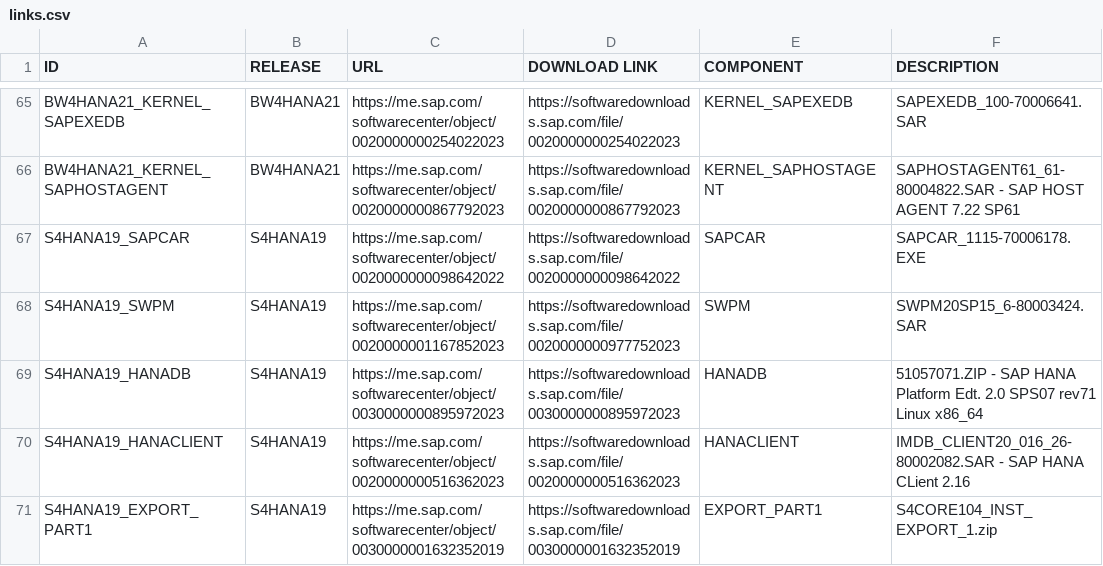
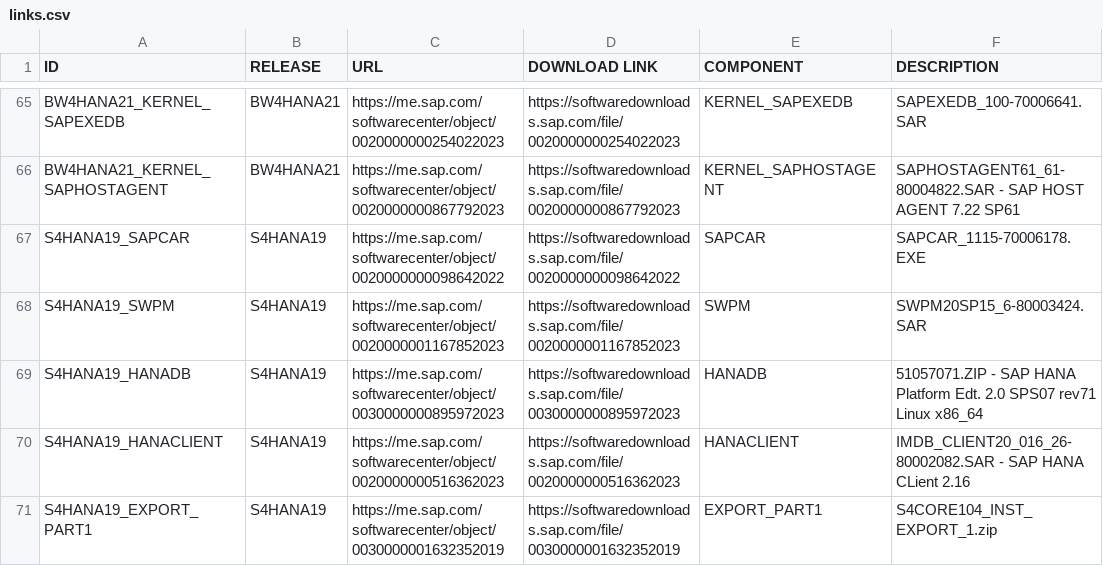
Before and after one commit to awslabs/aws-sap-automation, a CSV file: software_download/links.csv, drawn as a sheet; only a part is shown, gaps mark what is left out; the diff covers the shown part only; the diff names each change by its address in the sheet, - before the commit and + after, or states it on an @@ line.

```diff
--- a/software_download/links.csv
+++ b/software_download/links.csv
-D68 (DOWNLOAD LINK): https://softwaredownloads.sap.com/file/0020000000977752023
+D68 (DOWNLOAD LINK): https://softwaredownloads.sap.com/file/0020000001167852023
```
Also changed, not shown: 11 edited cells elsewhere in this file.
